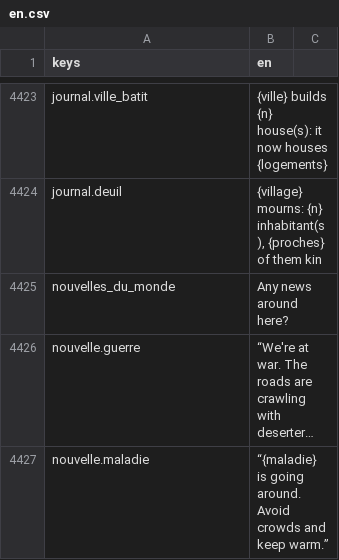
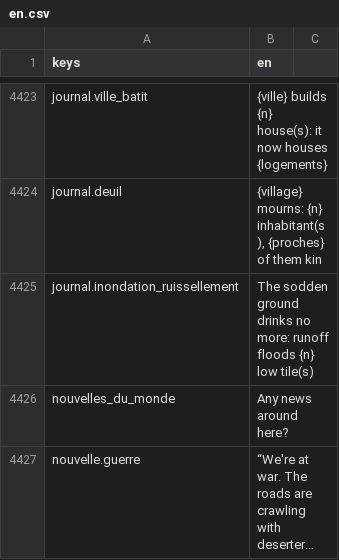
Before and after one commit to devmarcpro/sensen, a CSV file: godot/locale/en.csv, drawn as a sheet; only a part is shown, gaps mark what is left out; the shorter side is filled out with more unchanged rows; long unchanged cells end in …; the diff names each change by its address in the sheet, - before the commit and + after, or states it on an @@ line.

```diff
--- a/godot/locale/en.csv
+++ b/godot/locale/en.csv
+row 4425: journal.inondation_ruissellement | The sodden ground drinks no more: runoff floods {n} low tile(s)
```
Also changed, not shown: godot/locale/fr.csv, 6 other files.
